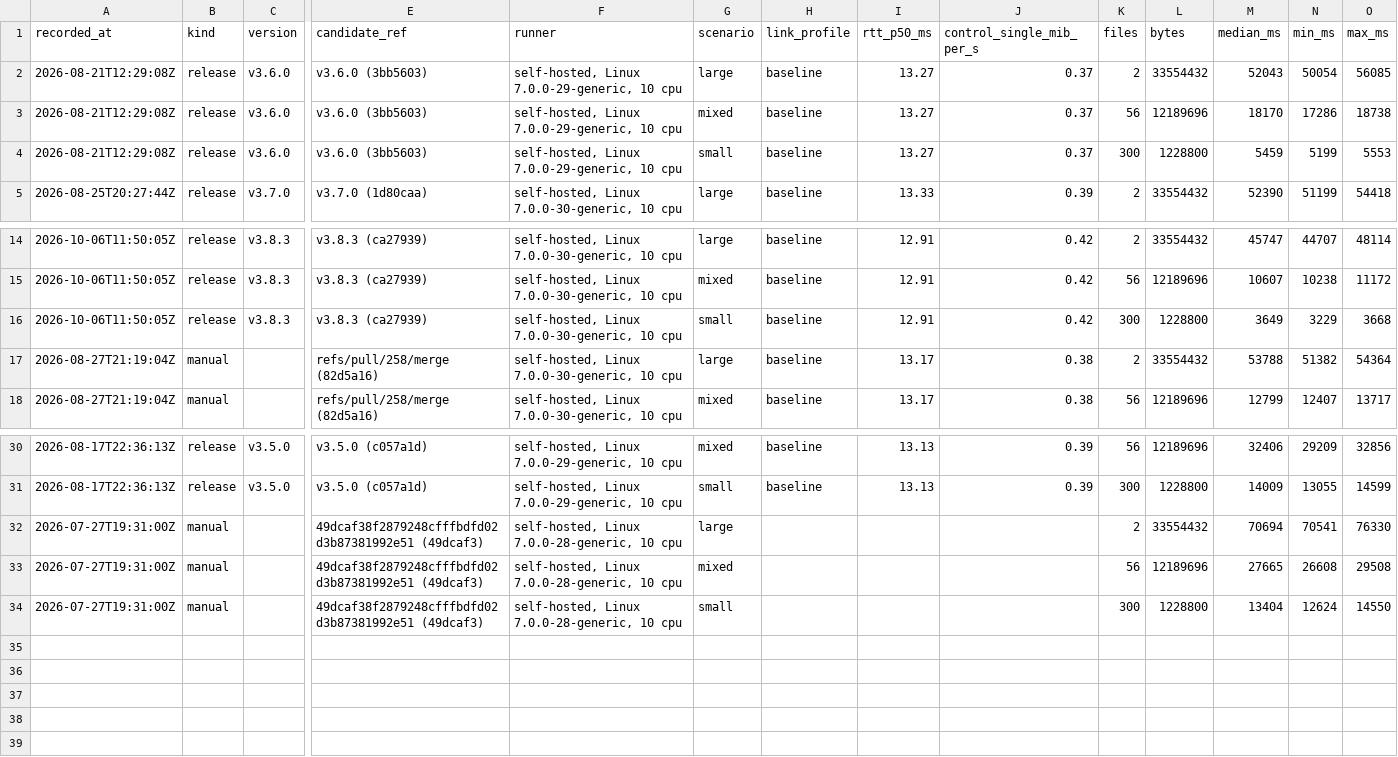
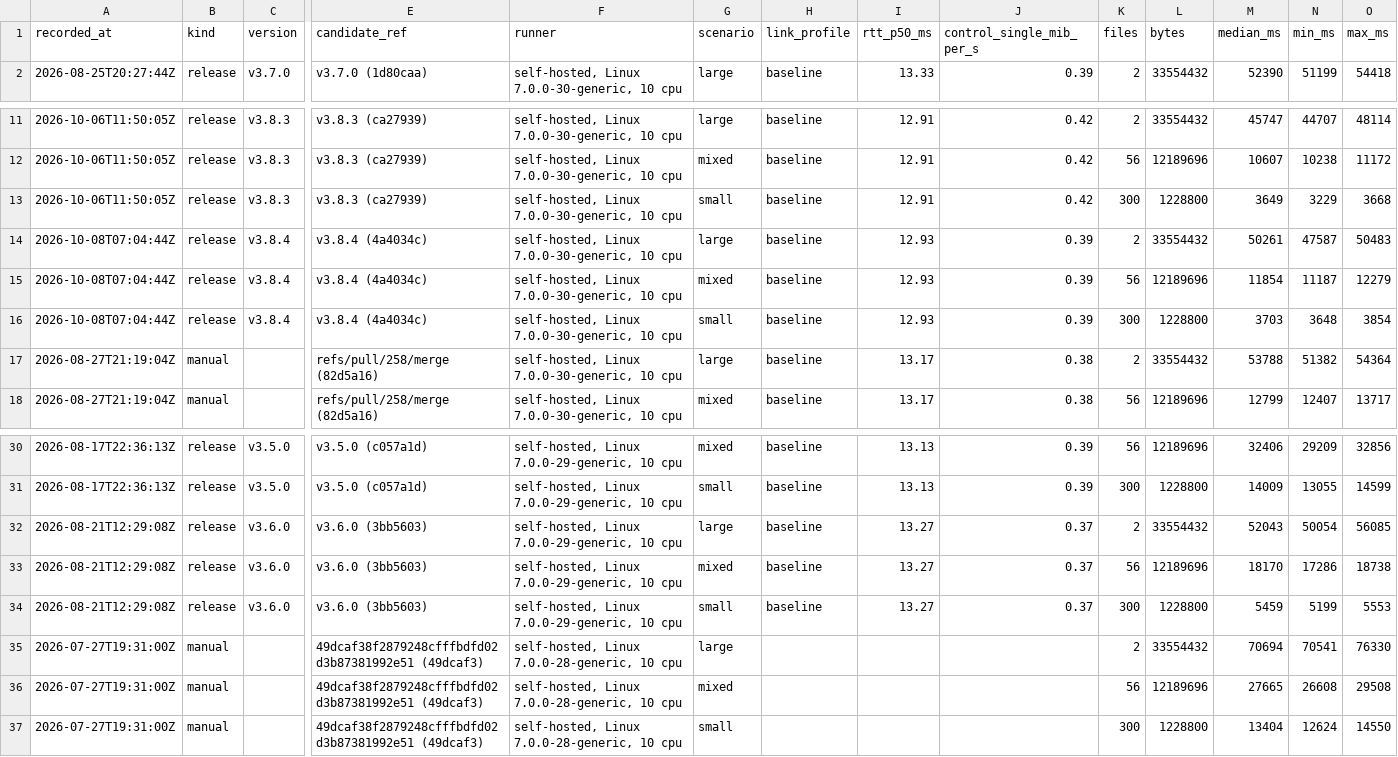
Before and after one commit to choksi2212/easySFTP, a CSV file: benchmarks/trend.csv, drawn as a sheet; only a part is shown, gaps mark what is left out; removed rows and columns are numbered as before the commit, all else as after; rows hold the shown columns only; the diff names each change by its address in the sheet, - before the commit and + after, or states it on an @@ line.

```diff
--- a/benchmarks/trend.csv
+++ b/benchmarks/trend.csv
-row 2: 2026-08-21T12:29:08Z | release | v3.6.0 | v3.6.0 (3bb5603) | self-hosted, Linux 7.0.0-29-generic, 10 cpu | large | baseline | 13.27 | 0.37 | 2 | 33554432 | 52043 | 50054 | 56085
-row 3: 2026-08-21T12:29:08Z | release | v3.6.0 | v3.6.0 (3bb5603) | self-hosted, Linux 7.0.0-29-generic, 10 cpu | mixed | baseline | 13.27 | 0.37 | 56 | 12189696 | 18170 | 17286 | 18738
-row 4: 2026-08-21T12:29:08Z | release | v3.6.0 | v3.6.0 (3bb5603) | self-hosted, Linux 7.0.0-29-generic, 10 cpu | small | baseline | 13.27 | 0.37 | 300 | 1228800 | 5459 | 5199 | 5553
+row 14: 2026-10-08T07:04:44Z | release | v3.8.4 | v3.8.4 (4a4034c) | self-hosted, Linux 7.0.0-30-generic, 10 cpu | large | baseline | 12.93 | 0.39 | 2 | 33554432 | 50261 | 47587 | 50483
+row 15: 2026-10-08T07:04:44Z | release | v3.8.4 | v3.8.4 (4a4034c) | self-hosted, Linux 7.0.0-30-generic, 10 cpu | mixed | baseline | 12.93 | 0.39 | 56 | 12189696 | 11854 | 11187 | 12279
+row 16: 2026-10-08T07:04:44Z | release | v3.8.4 | v3.8.4 (4a4034c) | self-hosted, Linux 7.0.0-30-generic, 10 cpu | small | baseline | 12.93 | 0.39 | 300 | 1228800 | 3703 | 3648 | 3854
+row 32: 2026-08-21T12:29:08Z | release | v3.6.0 | v3.6.0 (3bb5603) | self-hosted, Linux 7.0.0-29-generic, 10 cpu | large | baseline | 13.27 | 0.37 | 2 | 33554432 | 52043 | 50054 | 56085
+row 33: 2026-08-21T12:29:08Z | release | v3.6.0 | v3.6.0 (3bb5603) | self-hosted, Linux 7.0.0-29-generic, 10 cpu | mixed | baseline | 13.27 | 0.37 | 56 | 12189696 | 18170 | 17286 | 18738
+row 34: 2026-08-21T12:29:08Z | release | v3.6.0 | v3.6.0 (3bb5603) | self-hosted, Linux 7.0.0-29-generic, 10 cpu | small | baseline | 13.27 | 0.37 | 300 | 1228800 | 5459 | 5199 | 5553
```
Also changed, not shown: 10 other files.
